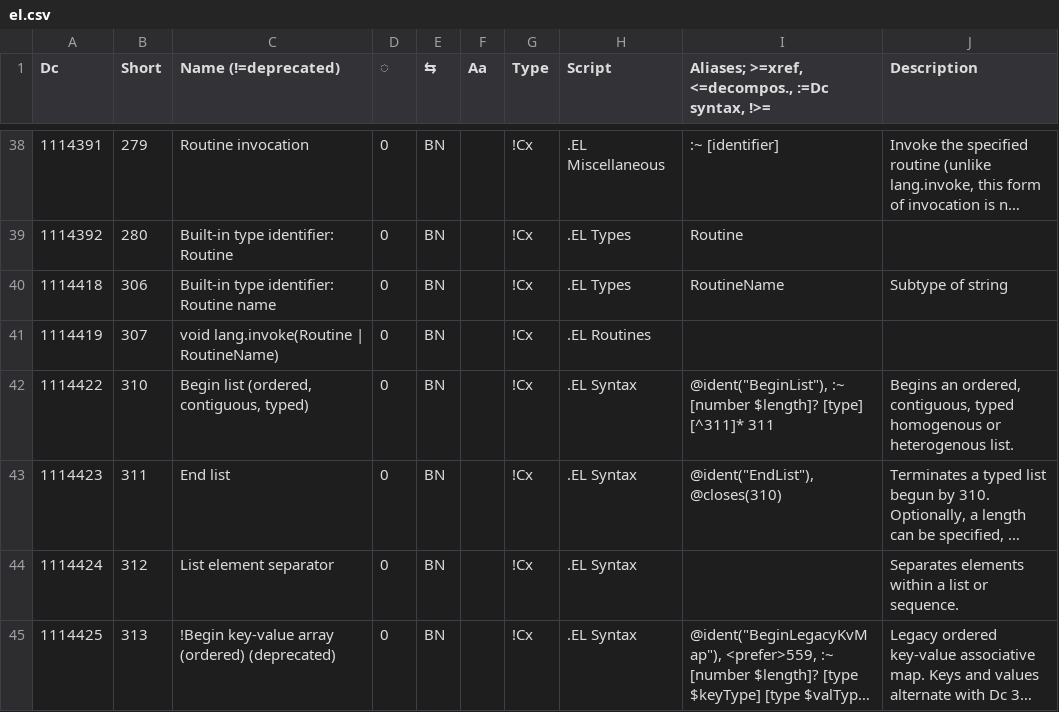
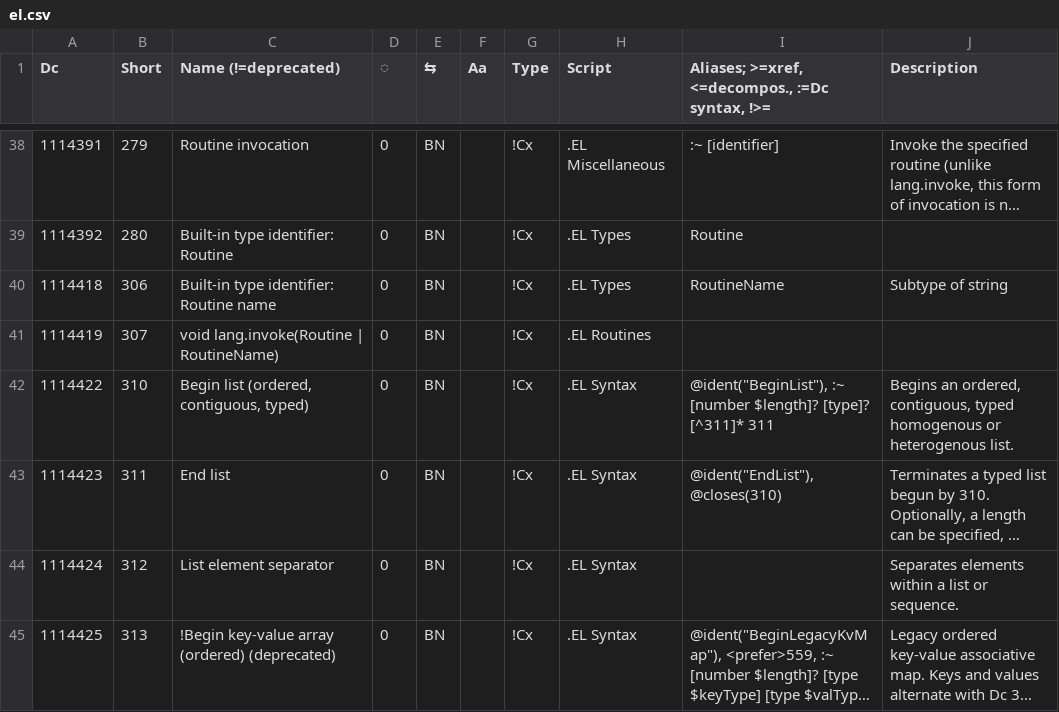
Before and after one commit to collectivetoolbox/collectivetoolbox, a CSV file: src/formats/dcdata/data/categories/el.csv, drawn as a sheet; only a part is shown, gaps mark what is left out; long unchanged cells end in …; the diff names each change by its address in the sheet, - before the commit and + after, or states it on an @@ line.

```diff
--- a/src/formats/dcdata/data/categories/el.csv
+++ b/src/formats/dcdata/data/categories/el.csv
-I42: …[number $length]? [type] [^311]* 311
+I42: …[number $length]? [type]? [^311]* 311
```
Also changed, not shown: src/formats/dcdata/data/README-named-types.csv, src/formats/dcdata/data/categories/semantic.csv, 2 other files.
